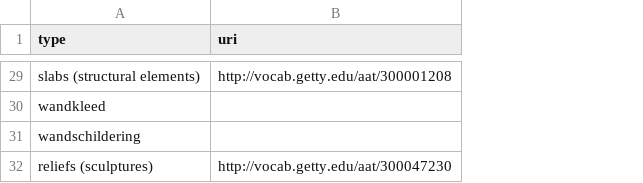
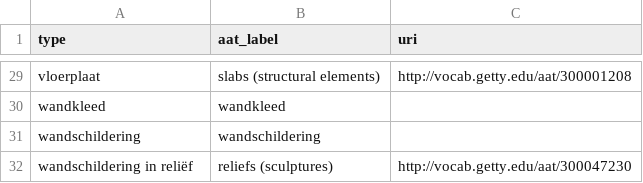
Before and after one commit to mariamsajadian/my-projects, a CSV file: reconciled/type/moderne-kunst-museum-deventer.csv, drawn as a sheet; only a part is shown, gaps mark what is left out; the diff covers the shown part only; the diff names each change by its address in the sheet, - before the commit and + after, or states it on an @@ line.

```diff
--- a/reconciled/type/moderne-kunst-museum-deventer.csv
+++ b/reconciled/type/moderne-kunst-museum-deventer.csv
+column B (aat_label), rows 29-32: slabs (structural elements) | wandkleed | wandschildering | reliefs (sculptures)
-A29 (type): slabs (structural elements)
+A29 (type): vloerplaat
-A32 (type): reliefs (sculptures)
+A32 (type): wandschildering in reliëf
```
Also changed, not shown: 21 edited cells elsewhere in this file, reconciled/type/mauritshuis.csv, reconciled/type/museum-belvedere.csv, 3 other files.
